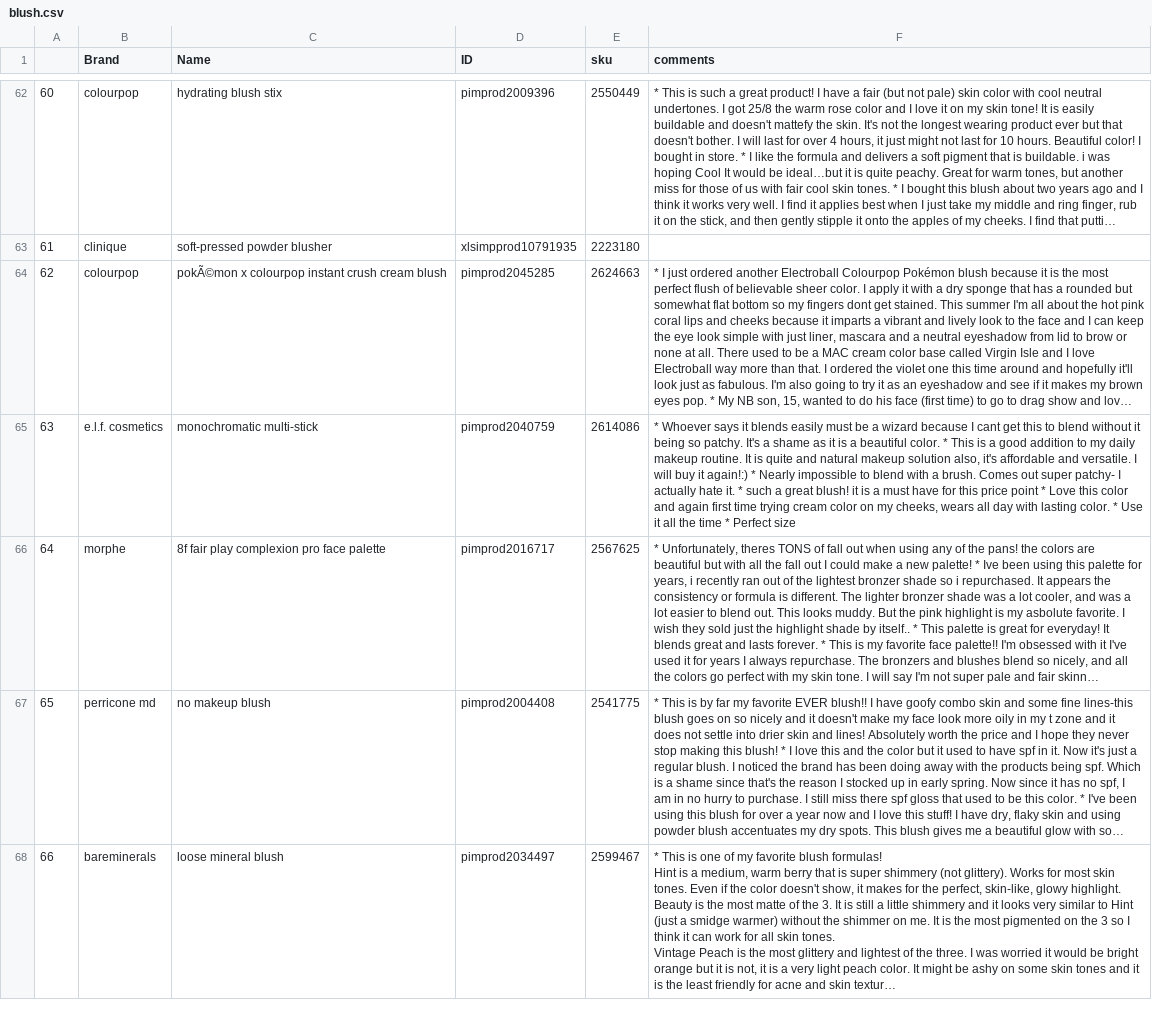
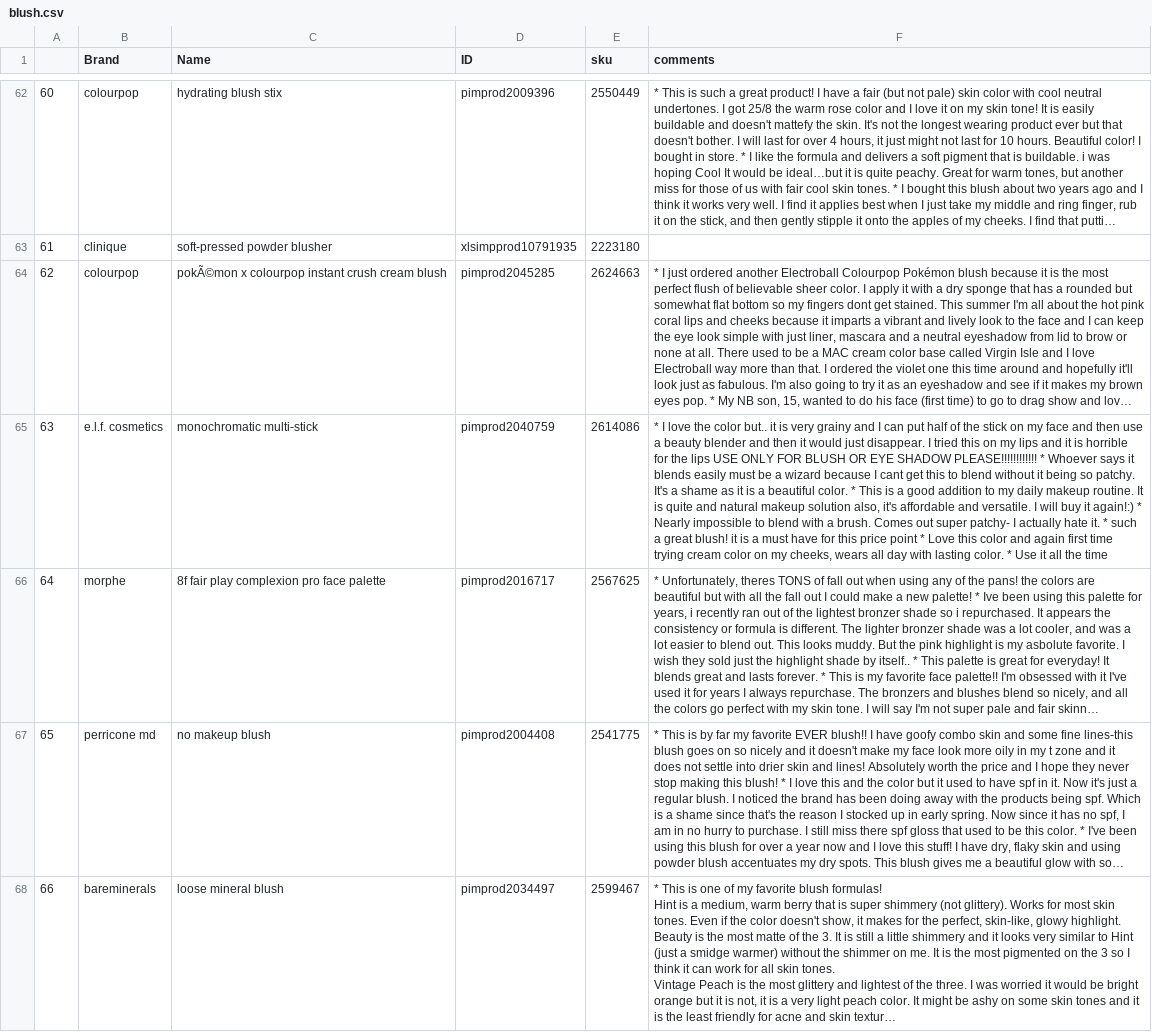
Before and after one commit to pavi2803/DermSight_Skincare_Beauty_Review_APP, a CSV file: blush.csv, drawn as a sheet; only a part is shown, gaps mark what is left out; long unchanged cells end in …; the diff covers the shown part only; the diff names each change by its address in the sheet, - before the commit and + after, or states it on an @@ line.

```diff
--- a/blush.csv
+++ b/blush.csv
-F65 (comments): * Whoever says it blends easily must be a wizard because I cant get this to blend without it being so patchy. It's a shame as it is a beautiful color. * This is a good addition to my daily makeup routine. It is quite and natural makeup solution also, it's affordable and versatile. I will buy it again!:) * Nearly impossible to blend with a brush. Comes out super patchy- I actually hate it. * such a great blush! it is a must have for this price point * Love this color and again first time trying cream color on my cheeks, wears all day with lasting color. * Use it all the time * Perfect size
+F65 (comments): * I love the color but.. it is very grainy and I can put half of the stick on my face and then use a beauty blender and then it would just disappear. I tried this on my lips and it is horrible for the lips USE ONLY FOR BLUSH OR EYE SHADOW PLEASE!!!!!!!!!!!! * Whoever says it blends easily must be a wizard because I cant get this to blend without it being so patchy. It's a shame as it is a beautiful color. * This is a good addition to my daily makeup routine. It is quite and natural makeup solution also, it's affordable and versatile. I will buy it again!:) * Nearly impossible to blend with a brush. Comes out super patchy- I actually hate it. * such a great blush! it is a must have for this price point * Love this color and again first time trying cream color on my cheeks, wears all day with lasting color. * Use it all the time
```
Also changed, not shown: 29 edited cells elsewhere in this file.
